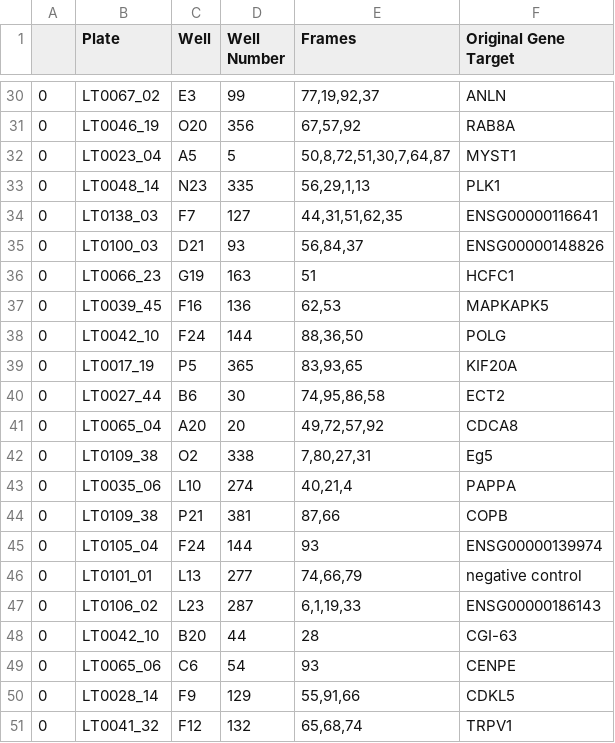
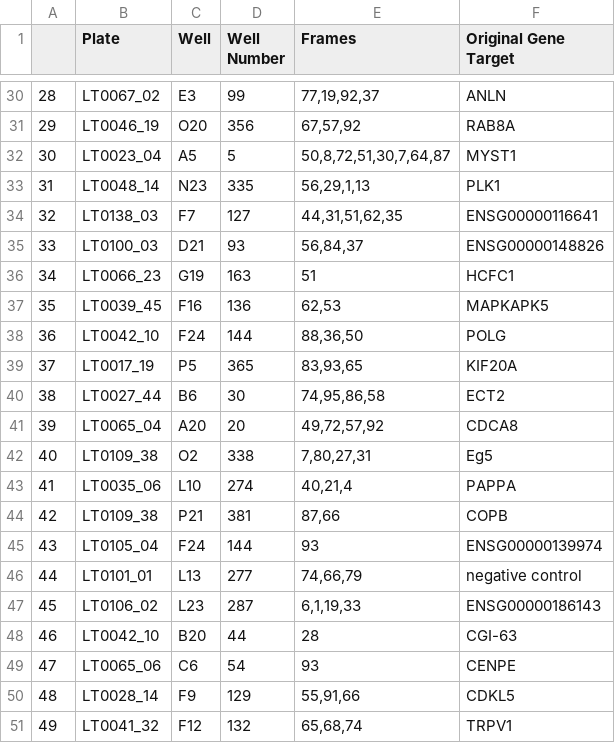
Before and after one commit to WayScience/mitocheck_data, a TSV file: 0.locate_data/locations/training_locations.tsv, drawn as a sheet; only a part is shown, gaps mark what is left out; the diff covers the shown part only.

```diff
--- a/0.locate_data/locations/training_locations.tsv
+++ b/0.locate_data/locations/training_locations.tsv
@@ -30,22 +30,22 @@
-0	LT0067_02	E3	99	77,19,92,37	ANLN
-0	LT0046_19	O20	356	67,57,92	RAB8A
-0	LT0023_04	A5	5	50,8,72,51,30,7,64,87	MYST1
-0	LT0048_14	N23	335	56,29,1,13	PLK1
-0	LT0138_03	F7	127	44,31,51,62,35	ENSG00000116641
-0	LT0100_03	D21	93	56,84,37	ENSG00000148826
-0	LT0066_23	G19	163	51	HCFC1
-0	LT0039_45	F16	136	62,53	MAPKAPK5
-0	LT0042_10	F24	144	88,36,50	POLG
-0	LT0017_19	P5	365	83,93,65	KIF20A
-0	LT0027_44	B6	30	74,95,86,58	ECT2
-0	LT0065_04	A20	20	49,72,57,92	CDCA8
-0	LT0109_38	O2	338	7,80,27,31	Eg5
-0	LT0035_06	L10	274	40,21,4	PAPPA
-0	LT0109_38	P21	381	87,66	COPB
-0	LT0105_04	F24	144	93	ENSG00000139974
-0	LT0101_01	L13	277	74,66,79	negative control
-0	LT0106_02	L23	287	6,1,19,33	ENSG00000186143
-0	LT0042_10	B20	44	28	CGI-63
-0	LT0065_06	C6	54	93	CENPE
-0	LT0028_14	F9	129	55,91,66	CDKL5
-0	LT0041_32	F12	132	65,68,74	TRPV1
+28	LT0067_02	E3	99	77,19,92,37	ANLN
+29	LT0046_19	O20	356	67,57,92	RAB8A
+30	LT0023_04	A5	5	50,8,72,51,30,7,64,87	MYST1
+31	LT0048_14	N23	335	56,29,1,13	PLK1
+32	LT0138_03	F7	127	44,31,51,62,35	ENSG00000116641
+33	LT0100_03	D21	93	56,84,37	ENSG00000148826
+34	LT0066_23	G19	163	51	HCFC1
+35	LT0039_45	F16	136	62,53	MAPKAPK5
+36	LT0042_10	F24	144	88,36,50	POLG
+37	LT0017_19	P5	365	83,93,65	KIF20A
+38	LT0027_44	B6	30	74,95,86,58	ECT2
+39	LT0065_04	A20	20	49,72,57,92	CDCA8
+40	LT0109_38	O2	338	7,80,27,31	Eg5
+41	LT0035_06	L10	274	40,21,4	PAPPA
+42	LT0109_38	P21	381	87,66	COPB
+43	LT0105_04	F24	144	93	ENSG00000139974
+44	LT0101_01	L13	277	74,66,79	negative control
+45	LT0106_02	L23	287	6,1,19,33	ENSG00000186143
+46	LT0042_10	B20	44	28	CGI-63
+47	LT0065_06	C6	54	93	CENPE
+48	LT0028_14	F9	129	55,91,66	CDKL5
+49	LT0041_32	F12	132	65,68,74	TRPV1
```
Also changed, not shown: 27 edited cells elsewhere in this file, 0.locate_data/locations/positive_control_locations.tsv, 2 other files.
